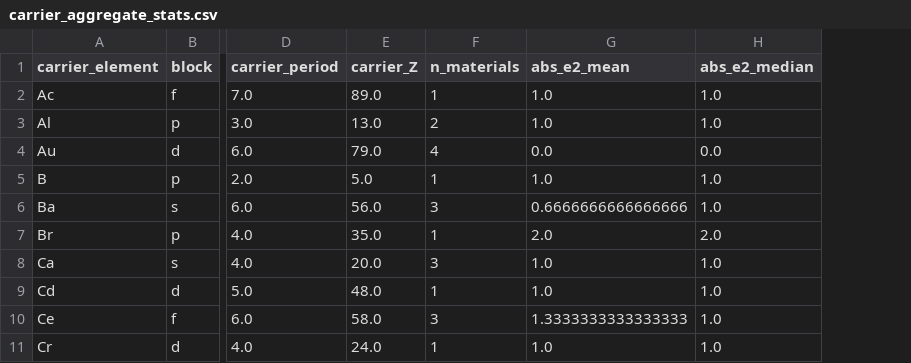
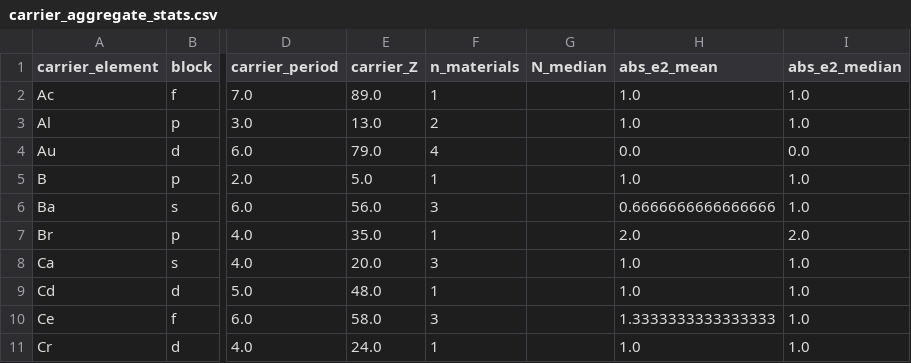
Before and after one commit to cesaragostino/doft-study04-periodic-resonance-map, a CSV file: data/processed/carrier_aggregate_stats.csv, drawn as a sheet; only a part is shown, gaps mark what is left out; the diff names each change by its address in the sheet, - before the commit and + after, or states it on an @@ line.

```diff
--- a/data/processed/carrier_aggregate_stats.csv
+++ b/data/processed/carrier_aggregate_stats.csv
+column G (N_median), empty
```
Also changed, not shown: 24 other files.
